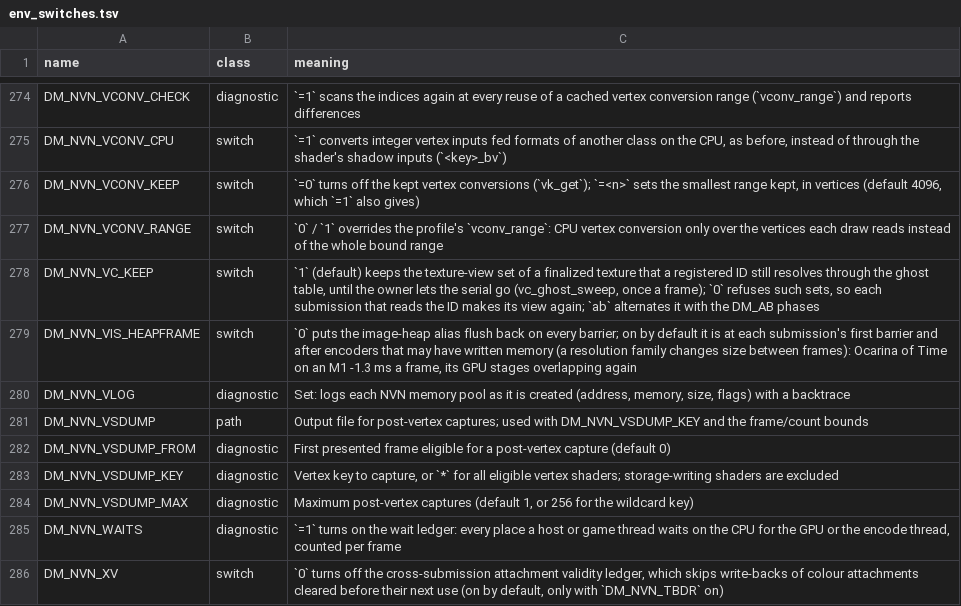
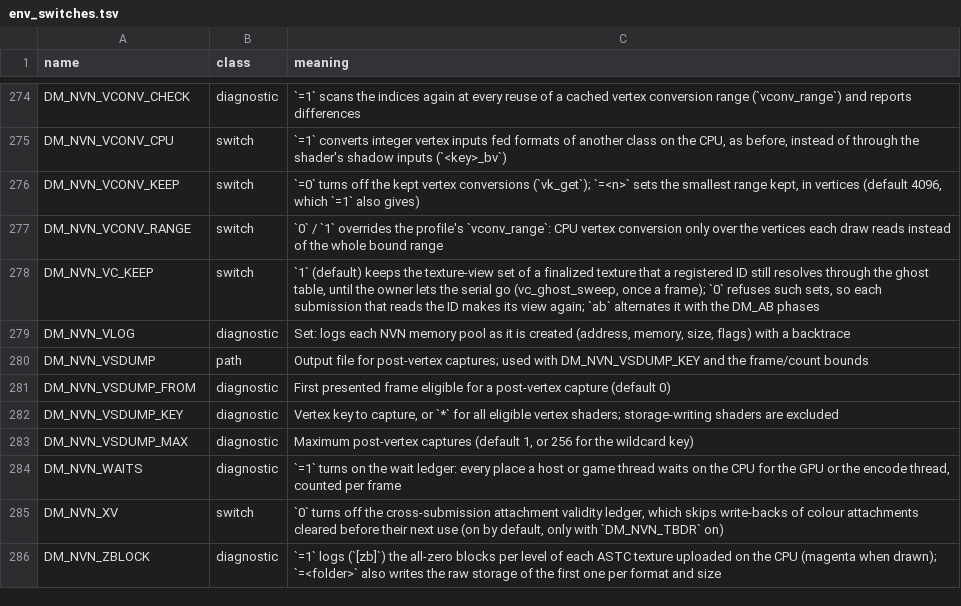
Before and after one commit to UserDerezzed/nxnative, a TSV file: docs/env_switches.tsv, drawn as a sheet; only a part is shown, gaps mark what is left out; the shorter side is filled out with more unchanged rows.

Commit message:
Revert PR 2525 (merge 65e543a0): its image-heap alias flush at a submission's first barrier and after memory writes only dropped Ocarina of Time's forest foliage (bushes, ground ivy) on most frames on an M3 Max
Render passes store into textures placed in heaps that other host textures share, and no flush followed them: the foliage is read through another texture over those bytes. Flushed after every pass the change saved 0.1 ms of GPU time a frame there (12.23 against 12.35 ms p50; 12.02 as merged, with the foliage missing). The README note and the switch table lose its entries

```diff
--- a/docs/env_switches.tsv
+++ b/docs/env_switches.tsv
@@ -278,3 +278,2 @@ DM_NVN_VCONV_RANGE	switch	`0` / `1` overrides the profile's `vconv_range`: CPU v
 DM_NVN_VC_KEEP	switch	`1` (default) keeps the texture-view set of a finalized texture that a registered ID still resolves through the ghost table, until the owner lets the serial go (vc_ghost_sweep, once a frame); `0` refuses such sets, so each submission that reads the ID makes its view again; `ab` alternates it with the DM_AB phases
-DM_NVN_VIS_HEAPFRAME	switch	`0` puts the image-heap alias flush back on every barrier; on by default it is at each submission's first barrier and after encoders that may have written memory (a resolution family changes size between frames): Ocarina of Time on an M1 -1.3 ms a frame, its GPU stages overlapping again
 DM_NVN_VLOG	diagnostic	Set: logs each NVN memory pool as it is created (address, memory, size, flags) with a backtrace
```
Also changed, not shown: 2 other files.
